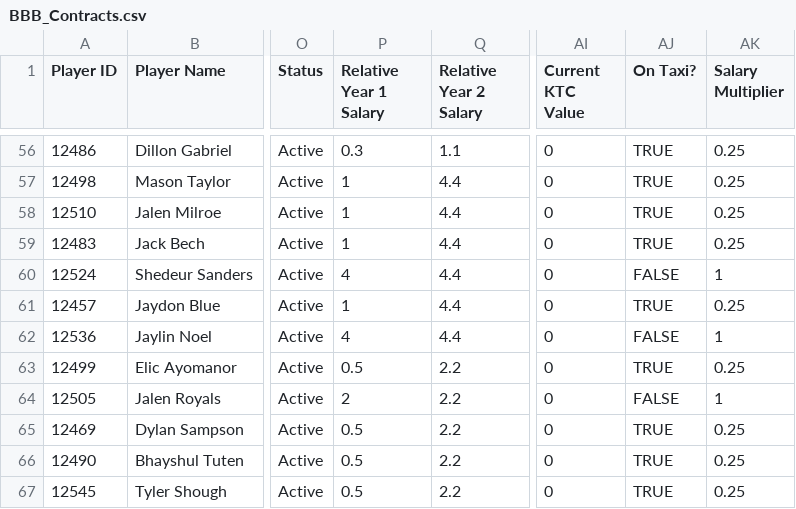
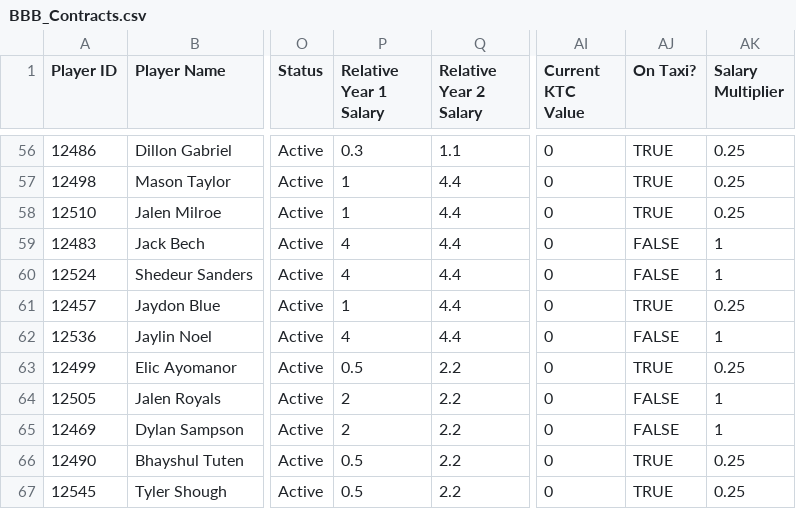
Before and after one commit to lalder95/AGS_Data, a CSV file: CSV/BBB_Contracts.csv, drawn as a sheet; only a part is shown, gaps mark what is left out; the diff names each change by its address in the sheet, - before the commit and + after, or states it on an @@ line.

```diff
--- a/CSV/BBB_Contracts.csv
+++ b/CSV/BBB_Contracts.csv
-P59 (Relative Year 1 Salary): 1
+P59 (Relative Year 1 Salary): 4
-AJ59 (On Taxi?): TRUE
+AJ59 (On Taxi?): FALSE
-AK59 (Salary Multiplier): 0.25
+AK59 (Salary Multiplier): 1
-P65 (Relative Year 1 Salary): 0.5
+P65 (Relative Year 1 Salary): 2
-AJ65 (On Taxi?): TRUE
+AJ65 (On Taxi?): FALSE
-AK65 (Salary Multiplier): 0.25
+AK65 (Salary Multiplier): 1
```
Also changed, not shown: CSV/DraftCapitol.csv, CSV/Lineups.csv.
